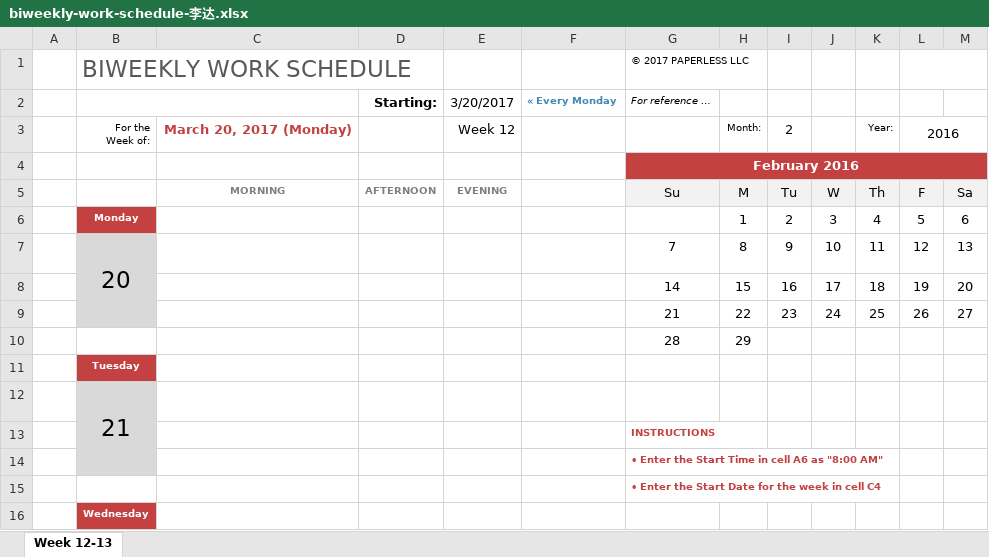
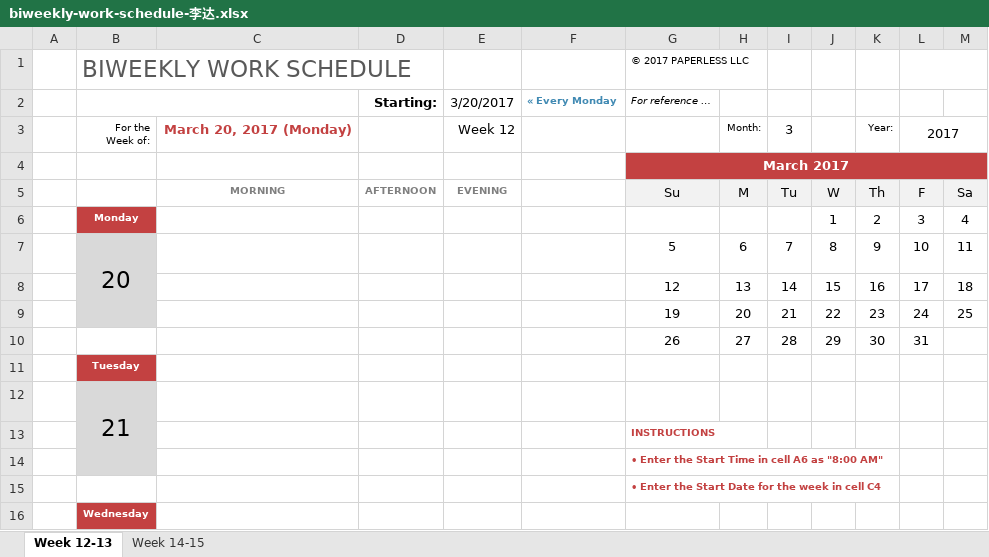
Before and after one commit to junuolee/Project-Process-library, an Excel workbook: Weekly Schedule/biweekly-work-schedule-李达.xlsx, sheet Week 12-13, drawn as a sheet; only a part is shown; values as stored, in another font and other column widths than the file's, no borders; removed rows and columns are numbered as before the commit, all else as after; the diff names each change by its address in the sheet, - before the commit and + after, or states it on an @@ line.

```diff
--- a/Weekly Schedule/biweekly-work-schedule-李达.xlsx (sheet Week 12-13)
+++ b/Weekly Schedule/biweekly-work-schedule-李达.xlsx (sheet Week 12-13)
+sheet tab: Week 14-15
-I3: 2
+I3: 3
-L3: 2016
+L3: 2017
-G4 (© 2017 PAPERLESS LLC): February 2016
+G4 (© 2017 PAPERLESS LLC): March 2017
-row 6:  | Monday |  |  |  |  |  | 1 | 2 | 3 | 4 | 5 | 6
-row 7:  | 20 |  |  |  |  | 7 | 8 | 9 | 10 | 11 | 12 | 13
-row 8:  |  |  |  |  |  | 14 | 15 | 16 | 17 | 18 | 19 | 20
-row 9:  |  |  |  |  |  | 21 | 22 | 23 | 24 | 25 | 26 | 27
-row 10:  |  |  |  |  |  | 28 | 29
+row 6:  | Monday |  |  |  |  |  |  |  | 1 | 2 | 3 | 4
+row 7:  | 20 |  |  |  |  | 5 | 6 | 7 | 8 | 9 | 10 | 11
+row 8:  |  |  |  |  |  | 12 | 13 | 14 | 15 | 16 | 17 | 18
+row 9:  |  |  |  |  |  | 19 | 20 | 21 | 22 | 23 | 24 | 25
+row 10:  |  |  |  |  |  | 26 | 27 | 28 | 29 | 30 | 31
```
Also changed, not shown: Projects Tracking/project-status-tracking - 2017.xlsm, 2 other files.
